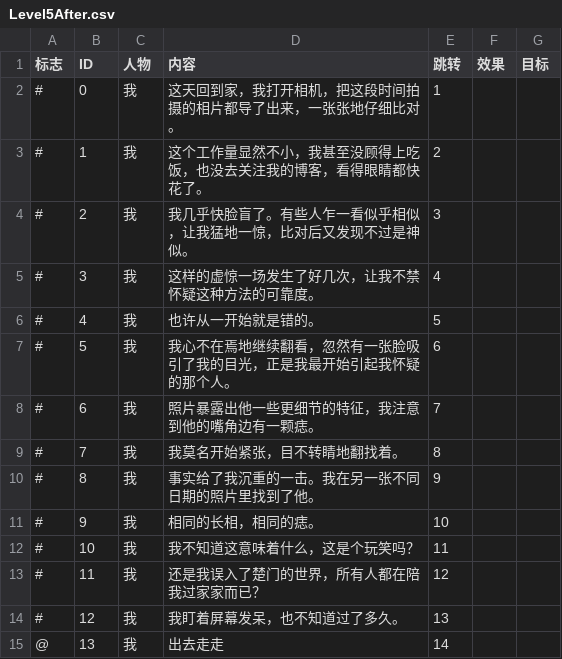
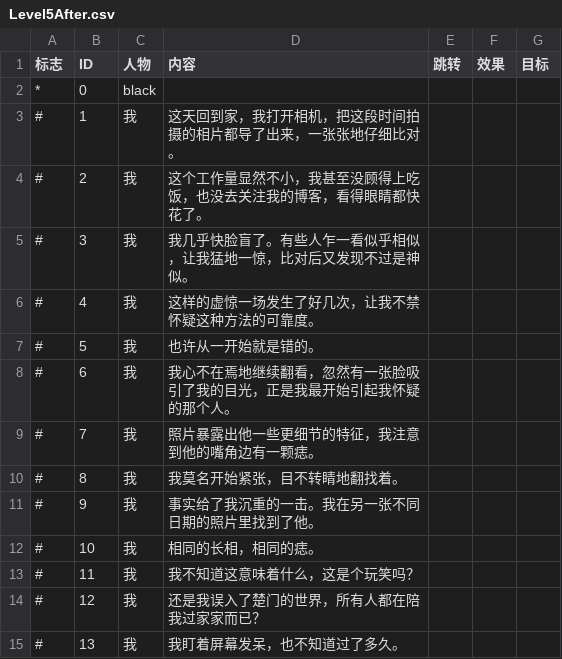
Before and after one commit to BugAgainRight/CircleOfLife, a CSV file: Assets/Resources/Texts/Level5After.csv, drawn as a sheet; only a part is shown; the diff covers the shown part only.

```diff
--- a/Assets/Resources/Texts/Level5After.csv
+++ b/Assets/Resources/Texts/Level5After.csv
@@ -1,15 +1,15 @@
 标志,ID,人物,内容,跳转,效果,目标
-#,0,我,这天回到家，我打开相机，把这段时间拍摄的相片都导了出来，一张张地仔细比对。,1,,
-#,1,我,这个工作量显然不小，我甚至没顾得上吃饭，也没去关注我的博客，看得眼睛都快花了。,2,,
-#,2,我,我几乎快脸盲了。有些人乍一看似乎相似，让我猛地一惊，比对后又发现不过是神似。,3,,
-#,3,我,这样的虚惊一场发生了好几次，让我不禁怀疑这种方法的可靠度。,4,,
-#,4,我,也许从一开始就是错的。,5,,
-#,5,我,我心不在焉地继续翻看，忽然有一张脸吸引了我的目光，正是我最开始引起我怀疑的那个人。,6,,
-#,6,我,照片暴露出他一些更细节的特征，我注意到他的嘴角边有一颗痣。,7,,
-#,7,我,我莫名开始紧张，目不转睛地翻找着。,8,,
-#,8,我,事实给了我沉重的一击。我在另一张不同日期的照片里找到了他。,9,,
-#,9,我,相同的长相，相同的痣。,10,,
-#,10,我,我不知道这意味着什么，这是个玩笑吗？,11,,
-#,11,我,还是我误入了楚门的世界，所有人都在陪我过家家而已？,12,,
-#,12,我,我盯着屏幕发呆，也不知道过了多久。,13,,
-@,13,我,出去走走,14,,
+*,0,black,,,,
+#,1,我,这天回到家，我打开相机，把这段时间拍摄的相片都导了出来，一张张地仔细比对。,,,
+#,2,我,这个工作量显然不小，我甚至没顾得上吃饭，也没去关注我的博客，看得眼睛都快花了。,,,
+#,3,我,我几乎快脸盲了。有些人乍一看似乎相似，让我猛地一惊，比对后又发现不过是神似。,,,
+#,4,我,这样的虚惊一场发生了好几次，让我不禁怀疑这种方法的可靠度。,,,
+#,5,我,也许从一开始就是错的。,,,
+#,6,我,我心不在焉地继续翻看，忽然有一张脸吸引了我的目光，正是我最开始引起我怀疑的那个人。,,,
+#,7,我,照片暴露出他一些更细节的特征，我注意到他的嘴角边有一颗痣。,,,
+#,8,我,我莫名开始紧张，目不转睛地翻找着。,,,
+#,9,我,事实给了我沉重的一击。我在另一张不同日期的照片里找到了他。,,,
+#,10,我,相同的长相，相同的痣。,,,
+#,11,我,我不知道这意味着什么，这是个玩笑吗？,,,
+#,12,我,还是我误入了楚门的世界，所有人都在陪我过家家而已？,,,
+#,13,我,我盯着屏幕发呆，也不知道过了多久。,,,
```
Also changed, not shown: 1 added row and 18 edited cells elsewhere in this file, Assets/Resources/Texts/Level1After.csv, Assets/Resources/Texts/Level4After.csv, 19 other files.
